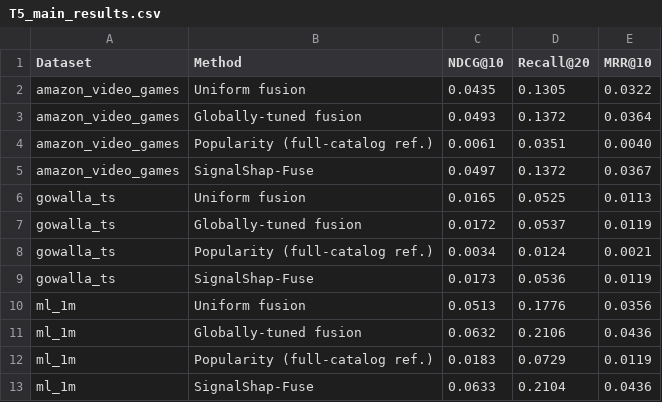
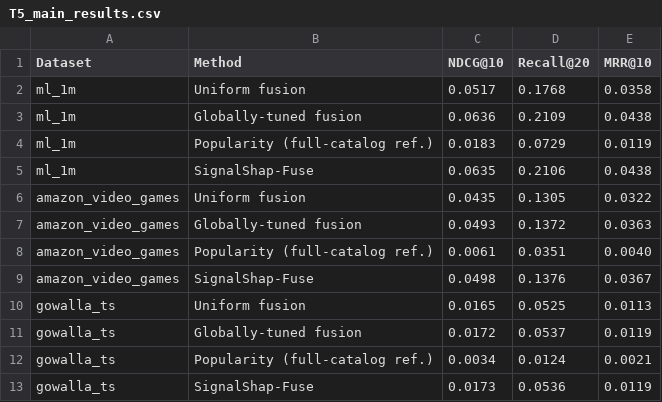
Before and after one commit to mouadlouhichi/signalshap-code, a CSV file: artefacts/tables/T5_main_results.csv, drawn as a sheet.

```diff
--- a/artefacts/tables/T5_main_results.csv
+++ b/artefacts/tables/T5_main_results.csv
@@ -1,6 +1,10 @@
 Dataset,Method,NDCG@10,Recall@20,MRR@10
+ml_1m,Uniform fusion,0.0517,0.1768,0.0358
+ml_1m,Globally-tuned fusion,0.0636,0.2109,0.0438
+ml_1m,Popularity (full-catalog ref.),0.0183,0.0729,0.0119
+ml_1m,SignalShap-Fuse,0.0635,0.2106,0.0438
 amazon_video_games,Uniform fusion,0.0435,0.1305,0.0322
-amazon_video_games,Globally-tuned fusion,0.0493,0.1372,0.0364
+amazon_video_games,Globally-tuned fusion,0.0493,0.1372,0.0363
 amazon_video_games,Popularity (full-catalog ref.),0.0061,0.0351,0.0040
-amazon_video_games,SignalShap-Fuse,0.0497,0.1372,0.0367
+amazon_video_games,SignalShap-Fuse,0.0498,0.1376,0.0367
 gowalla_ts,Uniform fusion,0.0165,0.0525,0.0113
@@ -9,5 +13 @@ gowalla_ts,Popularity (full-catalog ref.),0.0034,0.0124,0.0021
 gowalla_ts,SignalShap-Fuse,0.0173,0.0536,0.0119
-ml_1m,Uniform fusion,0.0513,0.1776,0.0356
-ml_1m,Globally-tuned fusion,0.0632,0.2106,0.0436
-ml_1m,Popularity (full-catalog ref.),0.0183,0.0729,0.0119
-ml_1m,SignalShap-Fuse,0.0633,0.2104,0.0436
```
Also changed, not shown: artefacts/tables/T2_datasets.csv, artefacts/tables/T6_loo_vs_shapley.csv, 33 other files.
